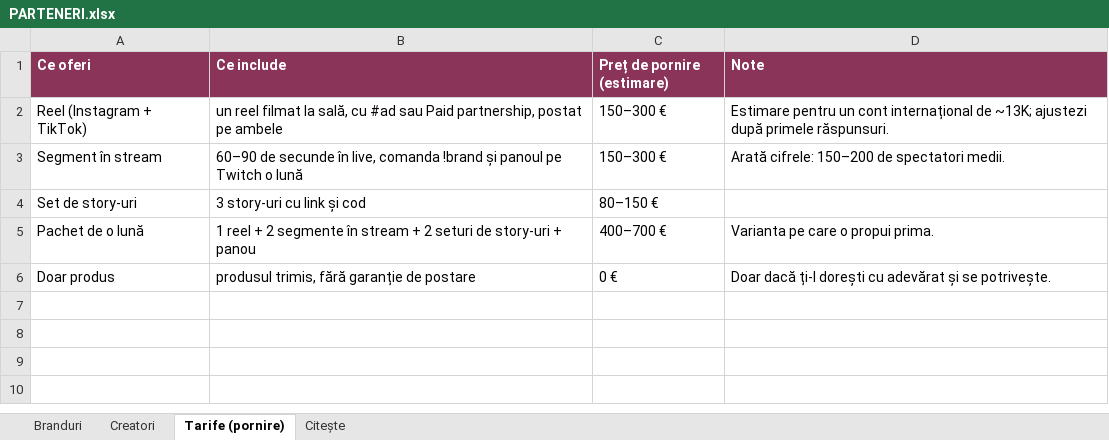
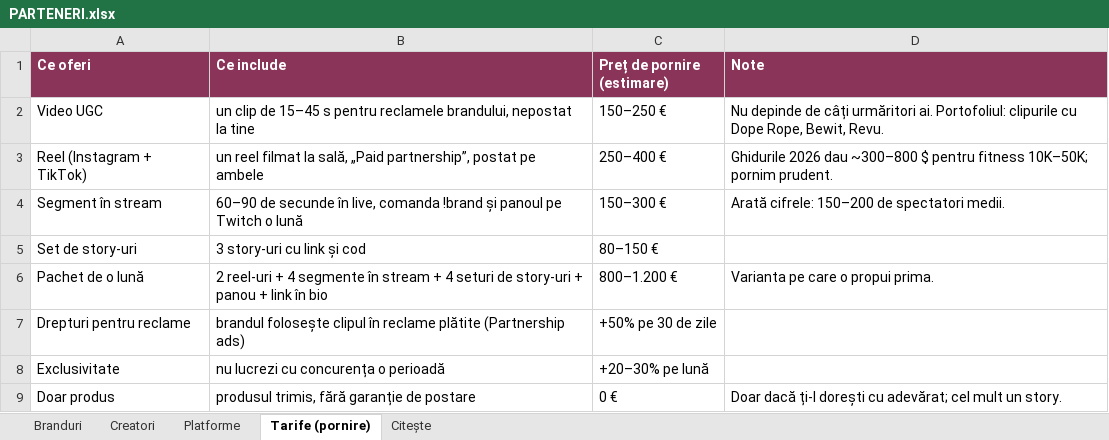
Before and after one commit to kristinemaia/kristine, an Excel workbook: PARTENERI.xlsx, sheet Tarife (pornire), drawn as a sheet; values as stored, in another font and other column widths than the file's, no borders; addresses are those after the commit; the diff names each change by its address in the sheet, - before the commit and + after, or states it on an @@ line.

```diff
--- a/PARTENERI.xlsx (sheet Tarife (pornire))
+++ b/PARTENERI.xlsx (sheet Tarife (pornire))
+sheet tab: Platforme
+row 2: Video UGC | un clip de 15–45 s pentru reclamele brandului, nepostat la tine | 150–250 € | Nu depinde de câți urmăritori ai. Portofoliul: clipurile cu Dope Rope, Bewit, Revu.
-B3 (Ce include): …la sală, cu #ad sau Paid partnership, postat pe…
+B3 (Ce include): …la sală, „Paid partnership”, postat pe…
-C3 (Preț de pornire (estimare)): 150–300 €
+C3 (Preț de pornire (estimare)): 250–400 €
-D3 (Note): Estimare pentru un cont internațional de ~13K; ajustezi după primele răspunsuri.
+D3 (Note): Ghidurile 2026 dau ~300–800 $ pentru fitness 10K–50K; pornim prudent.
-B6 (Ce include): 1 reel + 2 segmente în stream + 2 seturi de story-uri + panou
+B6 (Ce include): 2 reel-uri + 4 segmente în stream + 4 seturi de story-uri + panou + link în bio
-C6 (Preț de pornire (estimare)): 400–700 €
+C6 (Preț de pornire (estimare)): 800–1.200 €
+row 7: Drepturi pentru reclame | brandul folosește clipul în reclame plătite (Partnership ads) | +50% pe 30 de zile
+row 8: Exclusivitate | nu lucrezi cu concurența o perioadă | +20–30% pe lună
-D9 (Note): …dorești cu adevărat și se potrivește.
+D9 (Note): …dorești cu adevărat; cel mult un story.
```
Also changed, not shown: 3 other files.
